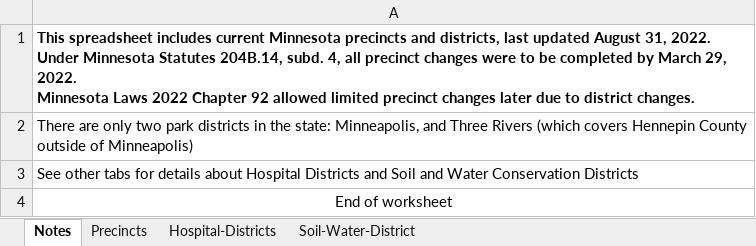
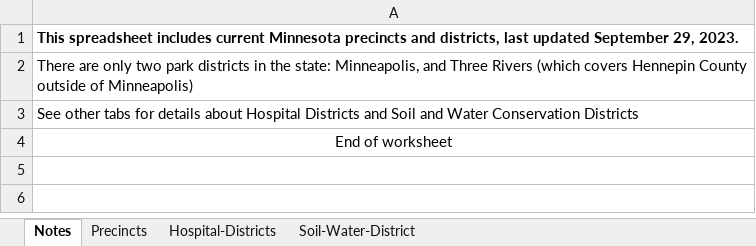
Before and after one commit to kanadgupta/mn-precinct-finder, an Excel workbook: lib/data/precinct-table.xlsx, sheet Notes, drawn as a sheet; values as stored, in another font and other column widths than the file's, no borders; ↵ is a line break in a cell; the diff names each change by its address in the sheet, - before the commit and + after, or states it on an @@ line.

Commit message:
Flat: latest data (2023-10-16T00:59:26.633Z) {   "date": "2023-10-16T00:59:26.633Z",   "files": [     {       "name": "lib/data/mn-precincts.json",       "deltaBytes": 20392,       "source": "https://www.sos.state.mn.us/media/2791/mn-precincts.json"     },     {       "name": "lib/data/precinct-table.xlsx",       "deltaBytes": 13635,       "source": "https://www.sos.state.mn.us/media/3338/precinct-table.xlsx"     }   ] }

```diff
--- a/lib/data/precinct-table.xlsx (sheet Notes)
+++ b/lib/data/precinct-table.xlsx (sheet Notes)
-A1: …last updated August 31, 2022. ↵ Under Minnesota Statutes 204B.14, subd. 4, all precinct changes were to be completed by March 29, 2022. ↵ Minnesota Laws 2022 Chapter 92 allowed limited precinct changes later due to district changes.
+A1: …last updated September 29, 2023.
```
Also changed, not shown: sheet Precincts, hidden cells, 1 other file.
